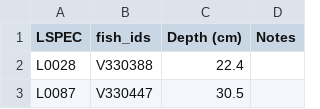
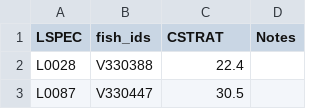
Before and after one commit to amyrold/morphStuart, a CSV file: data/raw/170725_missing_depths.csv, drawn as a sheet; only a part is shown.

Commit message:
Added a target to add in the reviewed LSPEC data. Also streamlined the overall logic of the fieldorder list

```diff
--- a/data/raw/170725_missing_depths.csv
+++ b/data/raw/170725_missing_depths.csv
@@ -1,2 +1,2 @@
-LSPEC,fish_ids,Depth (cm),Notes
+LSPEC,fish_ids,CSTRAT,Notes
 L0028,V330388,22.4,
```
Also changed, not shown: 9 other files.
